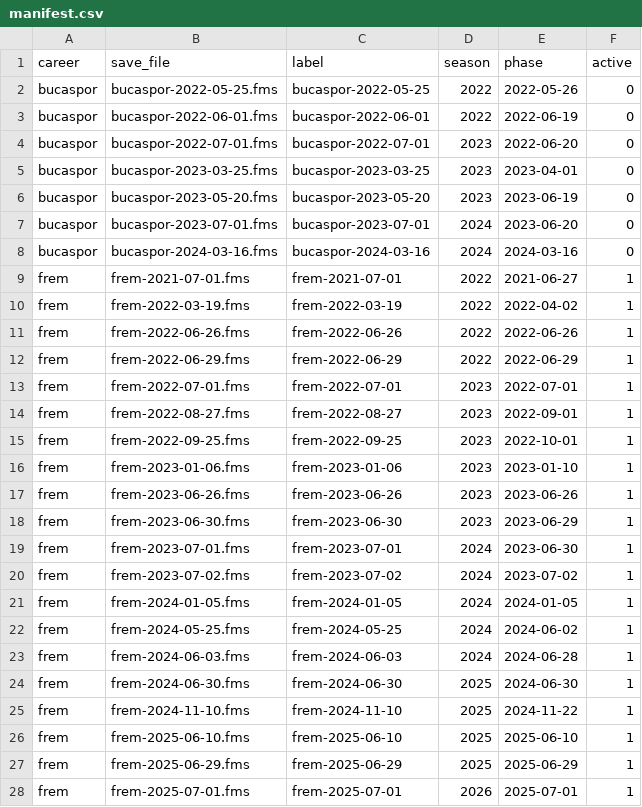
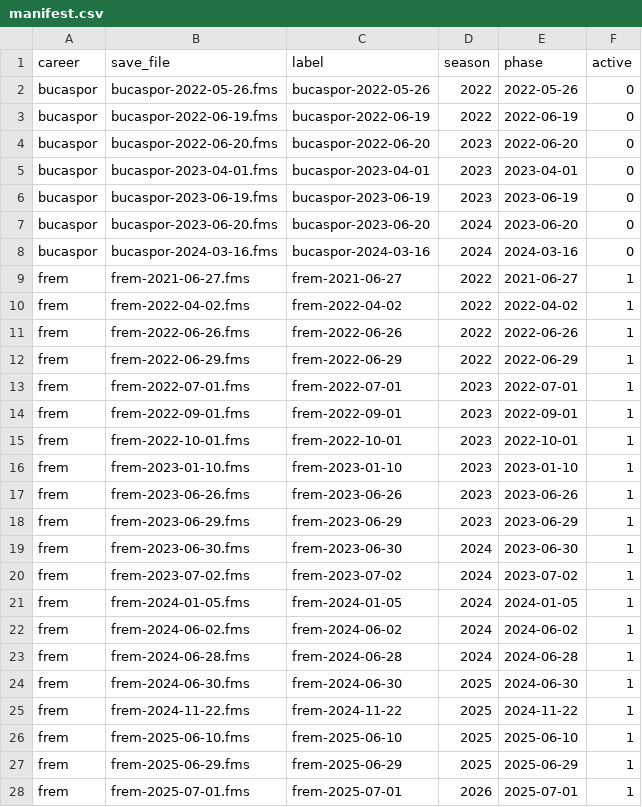
Before and after one commit to ZacHooper/fmm-stats, a CSV file: seeds/manifest.csv, drawn as a sheet; only a part is shown; the diff covers the shown part only.

Commit message:
Data layers step 2: saves named by header date; labels and match dates go (#119)

```diff
--- a/seeds/manifest.csv
+++ b/seeds/manifest.csv
@@ -1,11 +1,11 @@
 career,save_file,label,season,phase,active
-bucaspor,bucaspor-2022-05-25.fms,bucaspor-2022-05-25,2022,2022-05-26,0
-bucaspor,bucaspor-2022-06-01.fms,bucaspor-2022-06-01,2022,2022-06-19,0
-bucaspor,bucaspor-2022-07-01.fms,bucaspor-2022-07-01,2023,2022-06-20,0
-bucaspor,bucaspor-2023-03-25.fms,bucaspor-2023-03-25,2023,2023-04-01,0
-bucaspor,bucaspor-2023-05-20.fms,bucaspor-2023-05-20,2023,2023-06-19,0
-bucaspor,bucaspor-2023-07-01.fms,bucaspor-2023-07-01,2024,2023-06-20,0
+bucaspor,bucaspor-2022-05-26.fms,bucaspor-2022-05-26,2022,2022-05-26,0
+bucaspor,bucaspor-2022-06-19.fms,bucaspor-2022-06-19,2022,2022-06-19,0
+bucaspor,bucaspor-2022-06-20.fms,bucaspor-2022-06-20,2023,2022-06-20,0
+bucaspor,bucaspor-2023-04-01.fms,bucaspor-2023-04-01,2023,2023-04-01,0
+bucaspor,bucaspor-2023-06-19.fms,bucaspor-2023-06-19,2023,2023-06-19,0
+bucaspor,bucaspor-2023-06-20.fms,bucaspor-2023-06-20,2024,2023-06-20,0
 bucaspor,bucaspor-2024-03-16.fms,bucaspor-2024-03-16,2024,2024-03-16,0
-frem,frem-2021-07-01.fms,frem-2021-07-01,2022,2021-06-27,1
-frem,frem-2022-03-19.fms,frem-2022-03-19,2022,2022-04-02,1
+frem,frem-2021-06-27.fms,frem-2021-06-27,2022,2021-06-27,1
+frem,frem-2022-04-02.fms,frem-2022-04-02,2022,2022-04-02,1
 frem,frem-2022-06-26.fms,frem-2022-06-26,2022,2022-06-26,1
@@ -13,14 +13,14 @@ frem,frem-2022-06-29.fms,frem-2022-06-29,2022,2022-06-29,1
 frem,frem-2022-07-01.fms,frem-2022-07-01,2023,2022-07-01,1
-frem,frem-2022-08-27.fms,frem-2022-08-27,2023,2022-09-01,1
-frem,frem-2022-09-25.fms,frem-2022-09-25,2023,2022-10-01,1
-frem,frem-2023-01-06.fms,frem-2023-01-06,2023,2023-01-10,1
+frem,frem-2022-09-01.fms,frem-2022-09-01,2023,2022-09-01,1
+frem,frem-2022-10-01.fms,frem-2022-10-01,2023,2022-10-01,1
+frem,frem-2023-01-10.fms,frem-2023-01-10,2023,2023-01-10,1
 frem,frem-2023-06-26.fms,frem-2023-06-26,2023,2023-06-26,1
-frem,frem-2023-06-30.fms,frem-2023-06-30,2023,2023-06-29,1
-frem,frem-2023-07-01.fms,frem-2023-07-01,2024,2023-06-30,1
+frem,frem-2023-06-29.fms,frem-2023-06-29,2023,2023-06-29,1
+frem,frem-2023-06-30.fms,frem-2023-06-30,2024,2023-06-30,1
 frem,frem-2023-07-02.fms,frem-2023-07-02,2024,2023-07-02,1
 frem,frem-2024-01-05.fms,frem-2024-01-05,2024,2024-01-05,1
-frem,frem-2024-05-25.fms,frem-2024-05-25,2024,2024-06-02,1
-frem,frem-2024-06-03.fms,frem-2024-06-03,2024,2024-06-28,1
+frem,frem-2024-06-02.fms,frem-2024-06-02,2024,2024-06-02,1
+frem,frem-2024-06-28.fms,frem-2024-06-28,2024,2024-06-28,1
 frem,frem-2024-06-30.fms,frem-2024-06-30,2025,2024-06-30,1
-frem,frem-2024-11-10.fms,frem-2024-11-10,2025,2024-11-22,1
+frem,frem-2024-11-22.fms,frem-2024-11-22,2025,2024-11-22,1
 frem,frem-2025-06-10.fms,frem-2025-06-10,2025,2025-06-10,1
```
Also changed, not shown: 8 edited cells elsewhere in this file, 23 other files.
